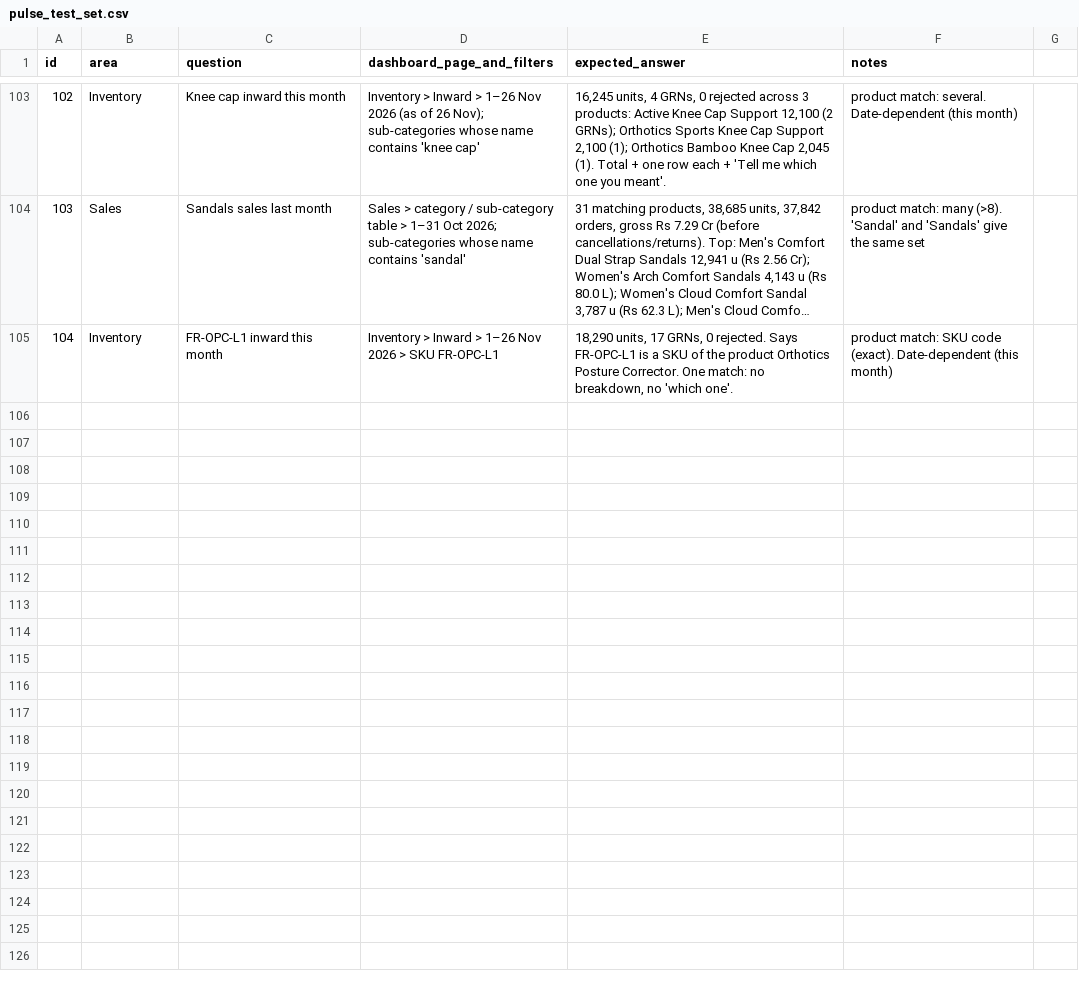
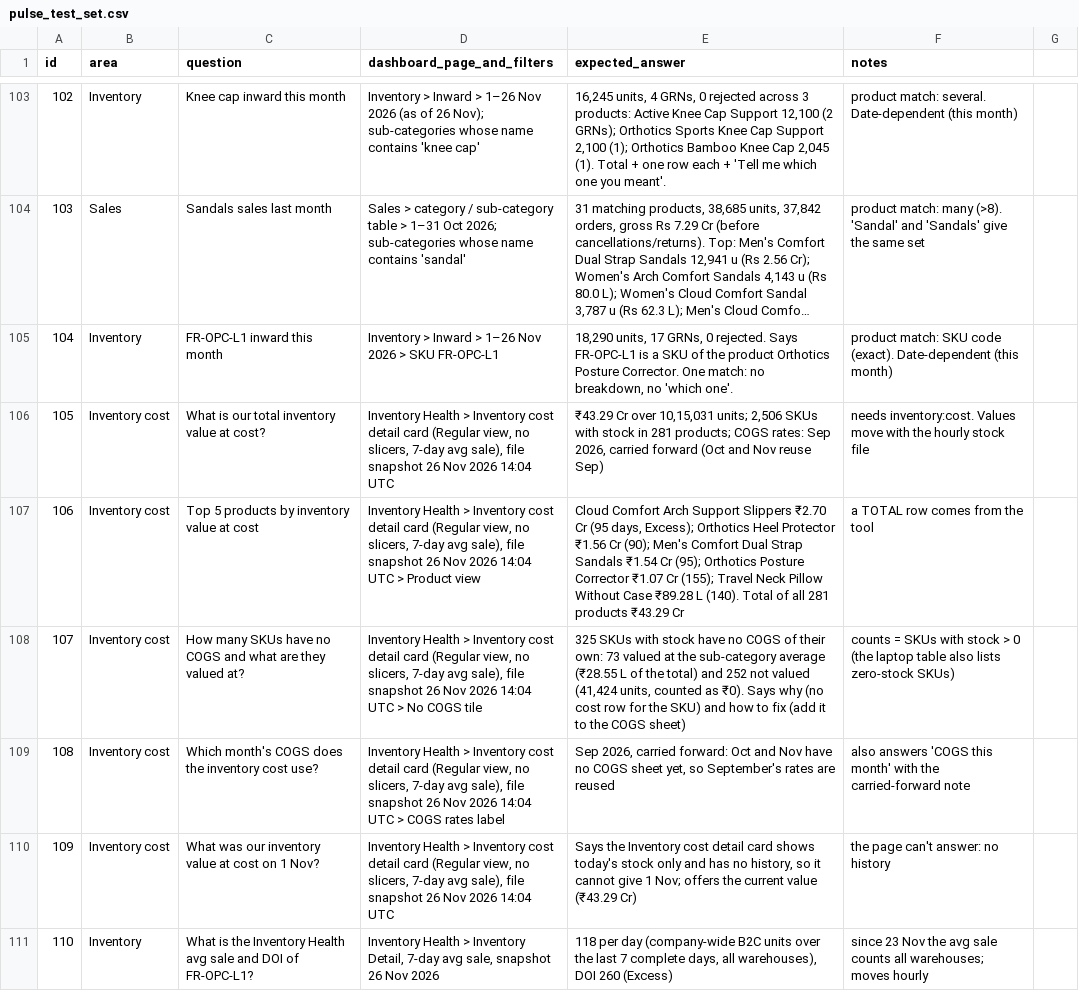
Before and after one commit to pranjalfrido/Unified_Dashboard_Frido, a CSV file: docs/pulse_test_set.csv, drawn as a sheet; only a part is shown, gaps mark what is left out; long unchanged cells end in …; the diff names each change by its address in the sheet, - before the commit and + after, or states it on an @@ line.

```diff
--- a/docs/pulse_test_set.csv
+++ b/docs/pulse_test_set.csv
+row 106: 105 | Inventory cost | What is our total inventory value at cost? | Inventory Health > Inventory cost detail card (Regular view, no slicers, 7-day avg sale), file snapshot 26 Nov 2026 14:04 UTC | ₹43.29 Cr over 10,15,031 units; 2,506 SKUs with stock in 281 products; COGS rates: Sep 2026, carried forward (Oct and Nov reuse Sep) | needs inventory:cost. Values move with the hourly stock file
+row 107: 106 | Inventory cost | Top 5 products by inventory value at cost | Inventory Health > Inventory cost detail card (Regular view, no slicers, 7-day avg sale), file snapshot 26 Nov 2026 14:04 UTC > Product view | Cloud Comfort Arch Support Slippers ₹2.70 Cr (95 days, Excess); Orthotics Heel Protector ₹1.56 Cr (90); Men's Comfort Dual Strap Sandals ₹1.54 Cr (95); Orthotics Posture Corrector ₹1.07 Cr (155); Travel Neck Pillow Without Case ₹89.28 L (140). Total of all 281 products ₹43.29 Cr | a TOTAL row comes from the tool
+row 108: 107 | Inventory cost | How many SKUs have no COGS and what are they valued at? | Inventory Health > Inventory cost detail card (Regular view, no slicers, 7-day avg sale), file snapshot 26 Nov 2026 14:04 UTC > No COGS tile | 325 SKUs with stock have no COGS of their own: 73 valued at the sub-category average (₹28.55 L of the total) and 252 not valued (41,424 units, counted as ₹0). Says why (no cost row for the SKU) and how to fix (add it to the COGS sheet) | counts = SKUs with stock > 0 (the laptop table also lists zero-stock SKUs)
+row 109: 108 | Inventory cost | Which month's COGS does the inventory cost use? | Inventory Health > Inventory cost detail card (Regular view, no slicers, 7-day avg sale), file snapshot 26 Nov 2026 14:04 UTC > COGS rates label | Sep 2026, carried forward: Oct and Nov have no COGS sheet yet, so September's rates are reused | also answers 'COGS this month' with the carried-forward note
+row 110: 109 | Inventory cost | What was our inventory value at cost on 1 Nov? | Inventory Health > Inventory cost detail card (Regular view, no slicers, 7-day avg sale), file snapshot 26 Nov 2026 14:04 UTC | Says the Inventory cost detail card shows today's stock only and has no history, so it cannot give 1 Nov; offers the current value (₹43.29 Cr) | the page can't answer: no history
+row 111: 110 | Inventory | What is the Inventory Health avg sale and DOI of FR-OPC-L1? | Inventory Health > Inventory Detail, 7-day avg sale, snapshot 26 Nov 2026 | 118 per day (company-wide B2C units over the last 7 complete days, all warehouses), DOI 260 (Excess) | since 23 Nov the avg sale counts all warehouses; moves hourly
```
Also changed, not shown: 16 other files.
